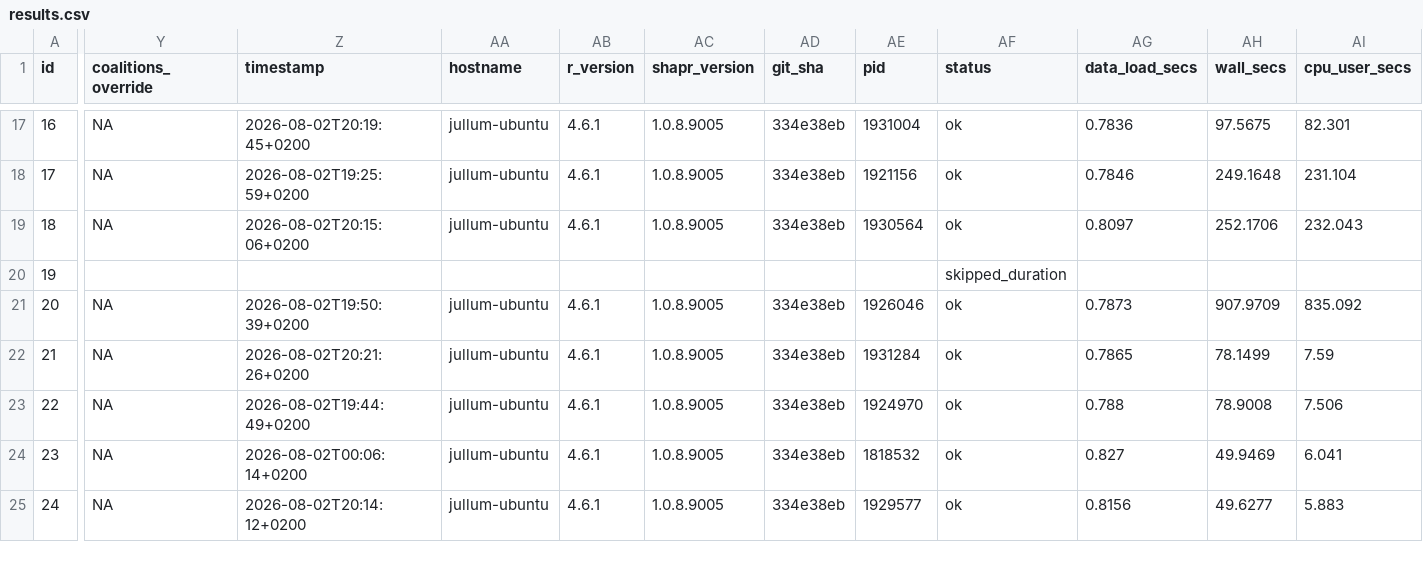
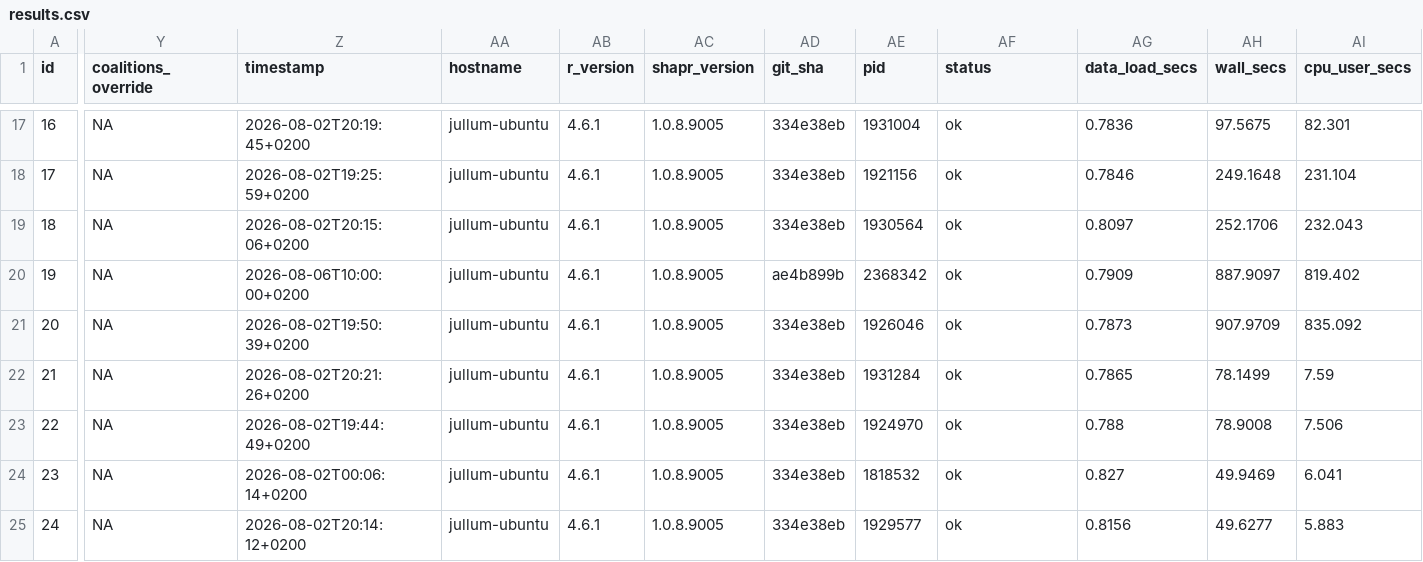
Before and after one commit to NorskRegnesentral/shapr, a CSV file: benchmarks/results/extra_parallel_timeseries/results.csv, drawn as a sheet; only a part is shown, gaps mark what is left out; the diff covers the shown part only; the diff names each change by its address in the sheet, - before the commit and + after, or states it on an @@ line.

```diff
--- a/benchmarks/results/extra_parallel_timeseries/results.csv
+++ b/benchmarks/results/extra_parallel_timeseries/results.csv
-Y20 (coalitions_override): (empty)
+Y20 (coalitions_override): NA
-Z20 (timestamp): (empty)
+Z20 (timestamp): 2026-08-06T10:00:00+0200
-AA20 (hostname): (empty)
+AA20 (hostname): jullum-ubuntu
-AB20 (r_version): (empty)
+AB20 (r_version): 4.6.1
-AC20 (shapr_version): (empty)
+AC20 (shapr_version): 1.0.8.9005
-AD20 (git_sha): (empty)
+AD20 (git_sha): ae4b899b
-AE20 (pid): (empty)
+AE20 (pid): 2368342
-AF20 (status): skipped_duration
+AF20 (status): ok
-AG20 (data_load_secs): (empty)
+AG20 (data_load_secs): 0.7909
-AH20 (wall_secs): (empty)
+AH20 (wall_secs): 887.9097
-AI20 (cpu_user_secs): (empty)
+AI20 (cpu_user_secs): 819.402
```
Also changed, not shown: 21 edited cells elsewhere in this file, benchmarks/results/extra_parallel_timeseries/summary.csv, benchmarks/results/extra_parallel_vaeac/results.csv, 36 other files.
